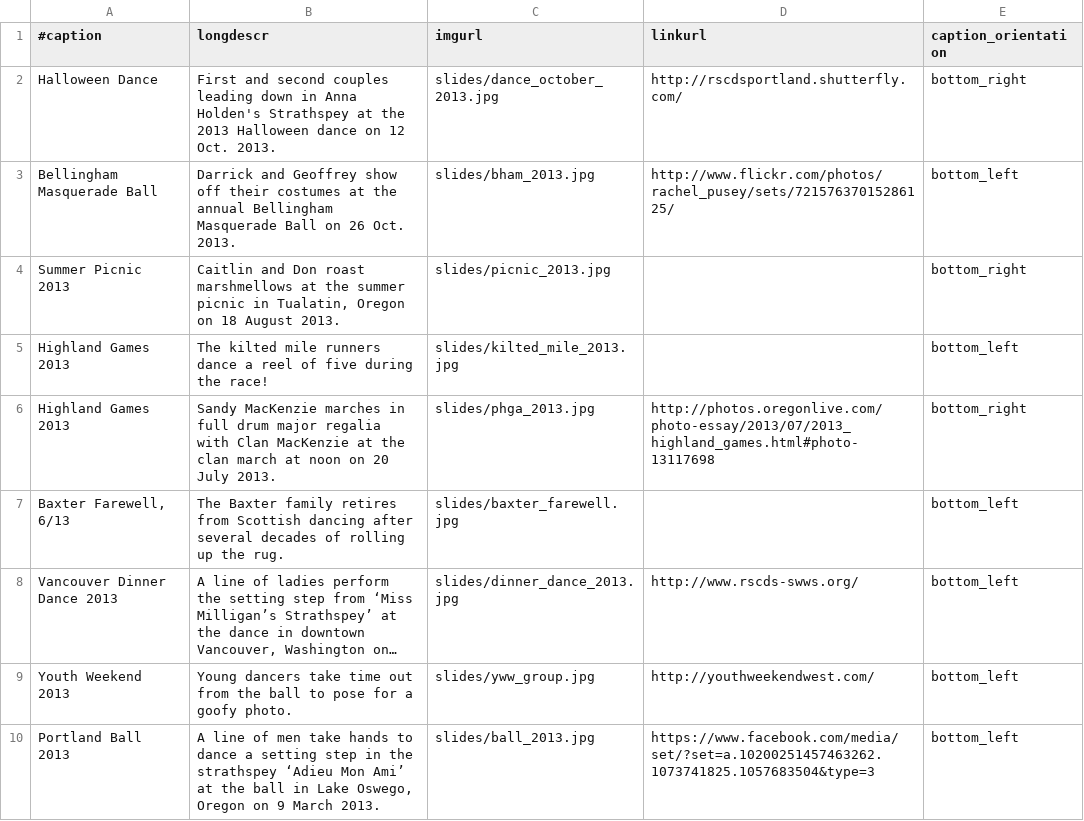
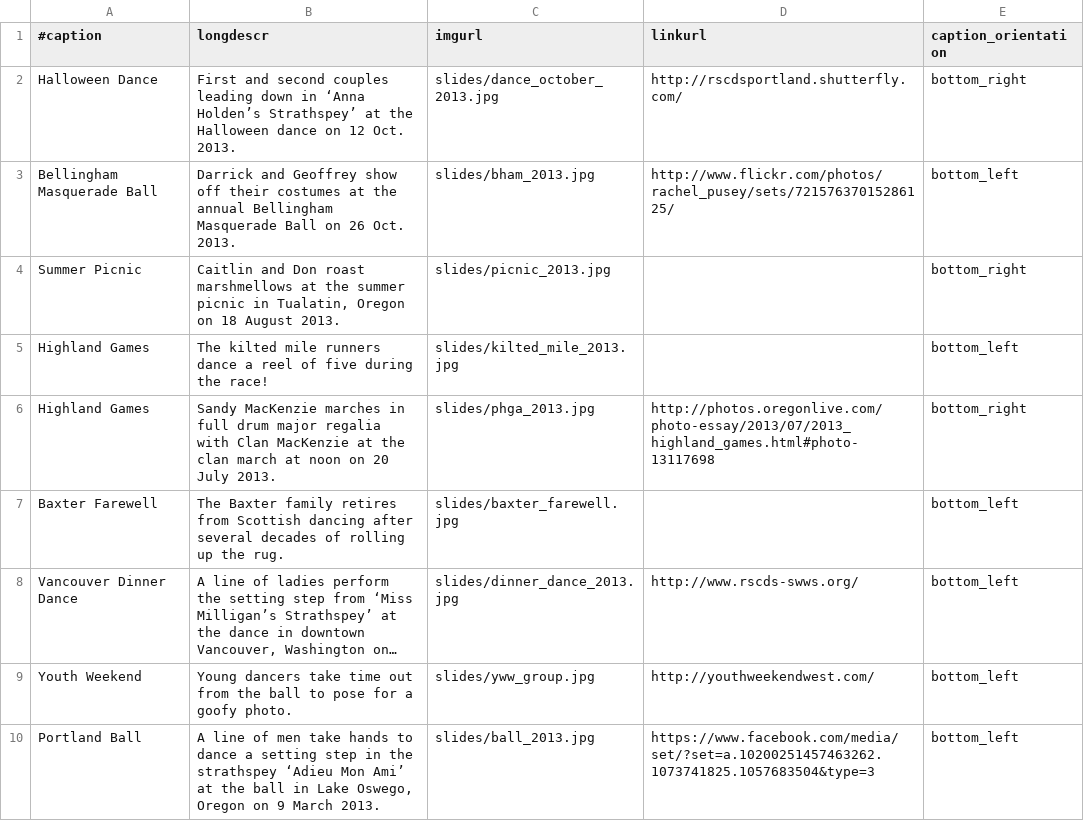
Before and after one commit to djwong/rscds, a CSV file: data/slides.csv, drawn as a sheet; only a part is shown; long unchanged cells end in …; the diff covers the shown part only; the diff names each change by its address in the sheet, - before the commit and + after, or states it on an @@ line.

Commit message:
Shorten slide titles by removing the (redundant) years.

```diff
--- a/data/slides.csv
+++ b/data/slides.csv
-B2 (longdescr): …down in Anna Holden's Strathspey at the 2013 Halloween dance…
+B2 (longdescr): …down in ‘Anna Holden’s Strathspey’ at the Halloween dance…
-A4 (#caption): Summer Picnic 2013
+A4 (#caption): Summer Picnic
-A5:A6 (#caption): Highland Games 2013
+A5:A6 (#caption): Highland Games
-A7 (#caption): Baxter Farewell, 6/13
+A7 (#caption): Baxter Farewell
-A8 (#caption): Vancouver Dinner Dance 2013
+A8 (#caption): Vancouver Dinner Dance
-A9 (#caption): Youth Weekend 2013
+A9 (#caption): Youth Weekend
-A10 (#caption): Portland Ball 2013
+A10 (#caption): Portland Ball
```
Also changed, not shown: 8 edited cells elsewhere in this file.
